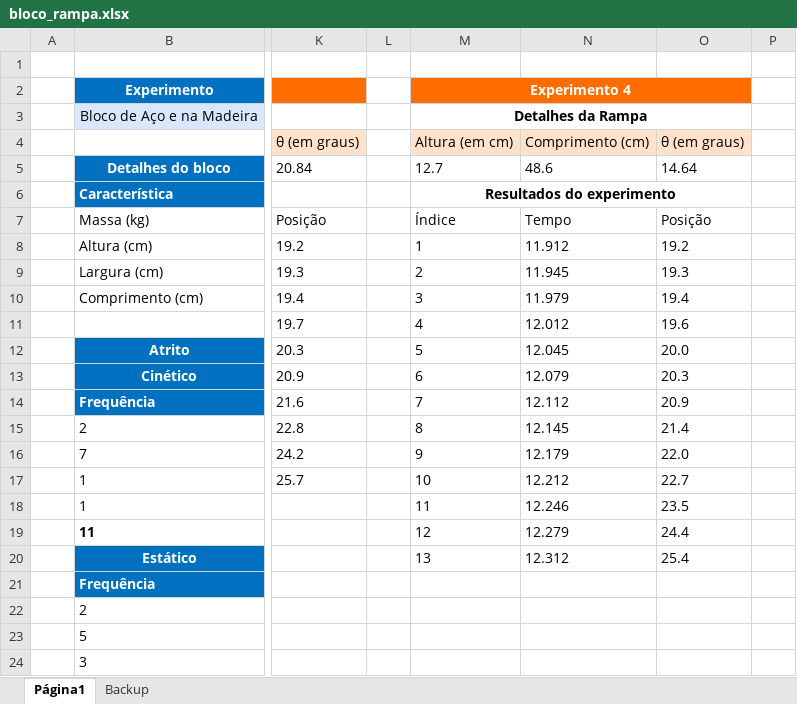
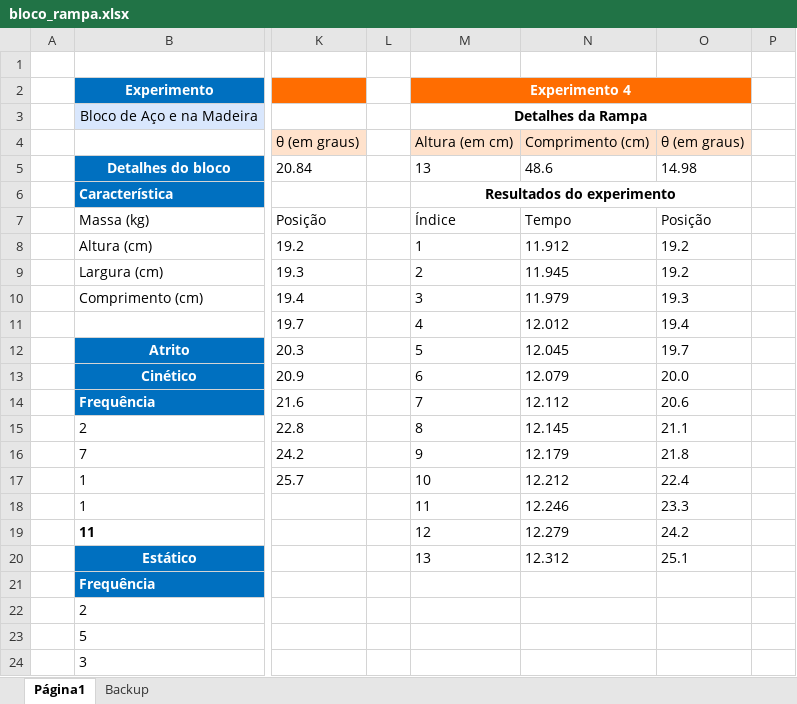
Before and after one commit to CassioCancio/MAC0209-EP1, an Excel workbook: Parte 2/Dados/bloco_rampa.xlsx, sheet Página1, drawn as a sheet; only a part is shown, gaps mark what is left out; values as stored, in another font and other column widths than the file's, no borders; table styles not drawn; the diff names each change by its address in the sheet, - before the commit and + after, or states it on an @@ line.

```diff
--- a/Parte 2/Dados/bloco_rampa.xlsx (sheet Página1)
+++ b/Parte 2/Dados/bloco_rampa.xlsx (sheet Página1)
-M5: 12.7
+M5: 13
-O5: 14.64
+O5: 14.98
-O9: 19.3
+O9: 19.2
-O10: 19.4
+O10: 19.3
-O11: 19.6
+O11: 19.4
-O12: 20.0
+O12: 19.7
-O13: 20.3
+O13: 20.0
-O14: 20.9
+O14: 20.6
-O15: 21.4
+O15: 21.1
-O16: 22.0
+O16: 21.8
-O17: 22.7
+O17: 22.4
-O18: 23.5
+O18: 23.3
-O19: 24.4
+O19: 24.2
-O20: 25.4
+O20: 25.1
```
Also changed, not shown: 14 other files.
